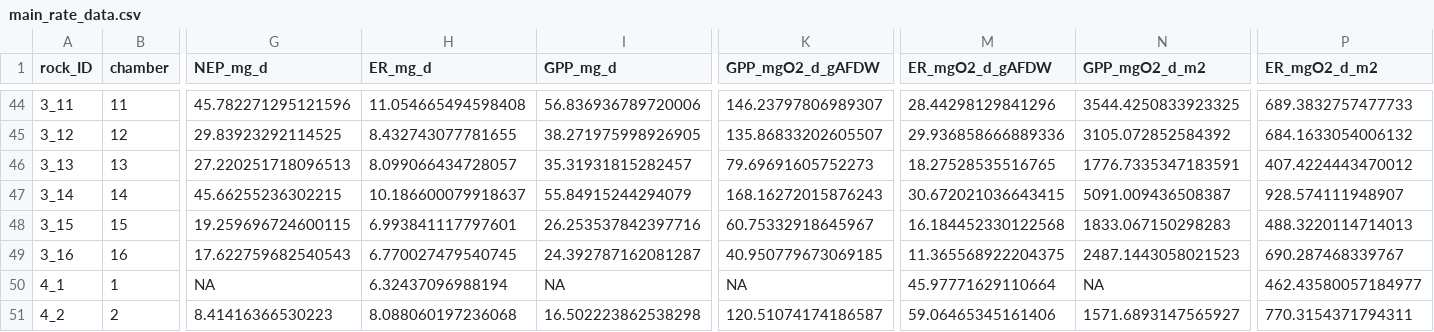
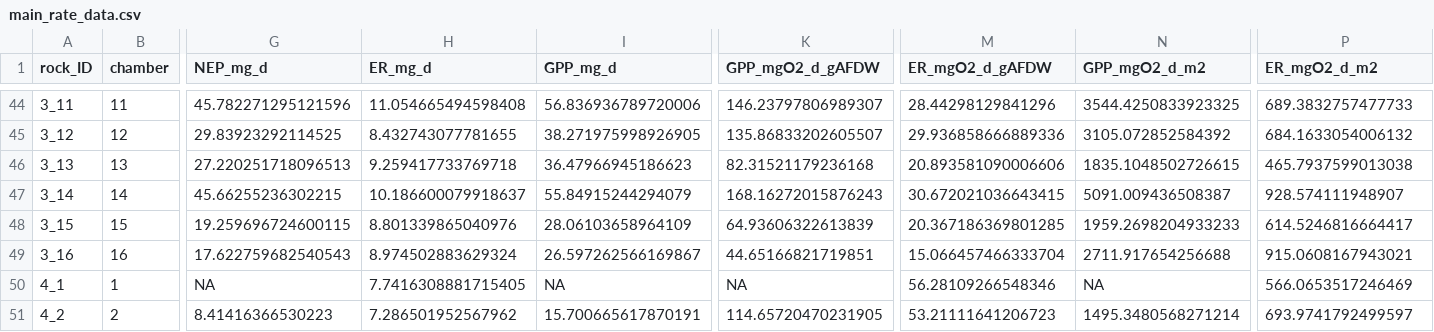
Before and after one commit to nframmy/tahoe_lab_inc_analysis, a CSV file: data/main_analysis/main_rate_data.csv, drawn as a sheet; only a part is shown, gaps mark what is left out; the diff covers the shown part only; the diff names each change by its address in the sheet, - before the commit and + after, or states it on an @@ line.

```diff
--- a/data/main_analysis/main_rate_data.csv
+++ b/data/main_analysis/main_rate_data.csv
-H46 (ER_mg_d): 8.099066434728057
+H46 (ER_mg_d): 9.259417733769718
-I46 (GPP_mg_d): 35.31931815282457
+I46 (GPP_mg_d): 36.47966945186623
-K46 (GPP_mgO2_d_gAFDW): 79.69691605752273
+K46 (GPP_mgO2_d_gAFDW): 82.31521179236168
-M46 (ER_mgO2_d_gAFDW): 18.27528535516765
+M46 (ER_mgO2_d_gAFDW): 20.893581090006606
-N46 (GPP_mgO2_d_m2): 1776.7335347183591
+N46 (GPP_mgO2_d_m2): 1835.1048502726615
-P46 (ER_mgO2_d_m2): 407.4224443470012
+P46 (ER_mgO2_d_m2): 465.7937599013038
-H48 (ER_mg_d): 6.993841117797601
+H48 (ER_mg_d): 8.801339865040976
-I48 (GPP_mg_d): 26.253537842397716
+I48 (GPP_mg_d): 28.06103658964109
-K48 (GPP_mgO2_d_gAFDW): 60.75332918645967
+K48 (GPP_mgO2_d_gAFDW): 64.93606322613839
-M48 (ER_mgO2_d_gAFDW): 16.184452330122568
+M48 (ER_mgO2_d_gAFDW): 20.367186369801285
-N48 (GPP_mgO2_d_m2): 1833.067150298283
+N48 (GPP_mgO2_d_m2): 1959.2698204933233
-P48 (ER_mgO2_d_m2): 488.3220114714013
+P48 (ER_mgO2_d_m2): 614.5246816664417
-H49 (ER_mg_d): 6.770027479540745
+H49 (ER_mg_d): 8.974502883629324
-I49 (GPP_mg_d): 24.392787162081287
+I49 (GPP_mg_d): 26.597262566169867
-K49 (GPP_mgO2_d_gAFDW): 40.950779673069185
+K49 (GPP_mgO2_d_gAFDW): 44.65166821719851
-M49 (ER_mgO2_d_gAFDW): 11.365568922204375
+M49 (ER_mgO2_d_gAFDW): 15.066457466333704
-N49 (GPP_mgO2_d_m2): 2487.1443058021523
+N49 (GPP_mgO2_d_m2): 2711.917654256688
-P49 (ER_mgO2_d_m2): 690.287468339767
+P49 (ER_mgO2_d_m2): 915.0608167943021
-H50 (ER_mg_d): 6.32437096988194
+H50 (ER_mg_d): 7.7416308881715405
-M50 (ER_mgO2_d_gAFDW): 45.97771629110664
+M50 (ER_mgO2_d_gAFDW): 56.28109266548346
-P50 (ER_mgO2_d_m2): 462.43580057184977
+P50 (ER_mgO2_d_m2): 566.0653517246469
-H51 (ER_mg_d): 8.088060197236068
+H51 (ER_mg_d): 7.286501952567962
-I51 (GPP_mg_d): 16.502223862538298
+I51 (GPP_mg_d): 15.700665617870191
-K51 (GPP_mgO2_d_gAFDW): 120.51074174186587
+K51 (GPP_mgO2_d_gAFDW): 114.65720470231905
-M51 (ER_mgO2_d_gAFDW): 59.06465345161406
+M51 (ER_mgO2_d_gAFDW): 53.21111641206723
-N51 (GPP_mgO2_d_m2): 1571.6893147565927
+N51 (GPP_mgO2_d_m2): 1495.3480568271214
-P51 (ER_mgO2_d_m2): 770.3154371794311
+P51 (ER_mgO2_d_m2): 693.9741792499597
```
Also changed, not shown: 120 edited cells elsewhere in this file, data/210613_pineland_a_e/210613_pnld_enriched_rates.csv, data/main_analysis/210613_pnld_A_E_rates.csv, 14 other files.
